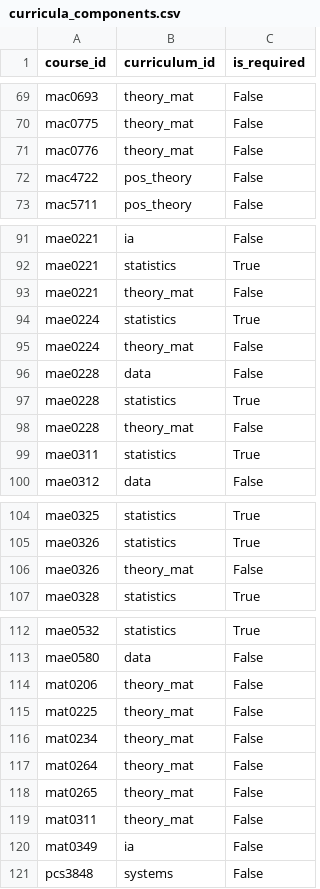
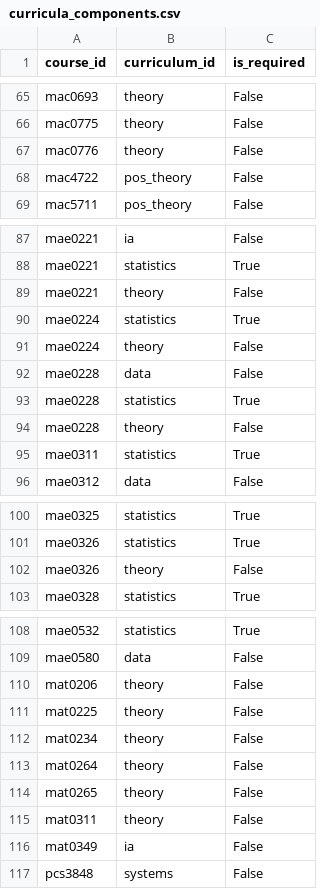
Before and after one commit to DanielCardeal/scheduly, a CSV file: src/config/inputs/curricula_components.csv (was inputs/curricula_components.csv), drawn as a sheet; only a part is shown, gaps mark what is left out; addresses are those after the commit; the diff covers the shown part only; the diff names each change by its address in the sheet, - before the commit and + after, or states it on an @@ line.

```diff
--- a/inputs/curricula_components.csv
+++ b/src/config/inputs/curricula_components.csv
-B65:B67 (curriculum_id): theory_mat
+B65:B67 (curriculum_id): theory
-B89 (curriculum_id): theory_mat
+B89 (curriculum_id): theory
-B91 (curriculum_id): theory_mat
+B91 (curriculum_id): theory
-B94 (curriculum_id): theory_mat
+B94 (curriculum_id): theory
-B102 (curriculum_id): theory_mat
+B102 (curriculum_id): theory
-B110:B115 (curriculum_id): theory_mat
+B110:B115 (curriculum_id): theory
```
Also changed, not shown: 4 removed rows and 24 edited cells elsewhere in this file, 12 other files.
